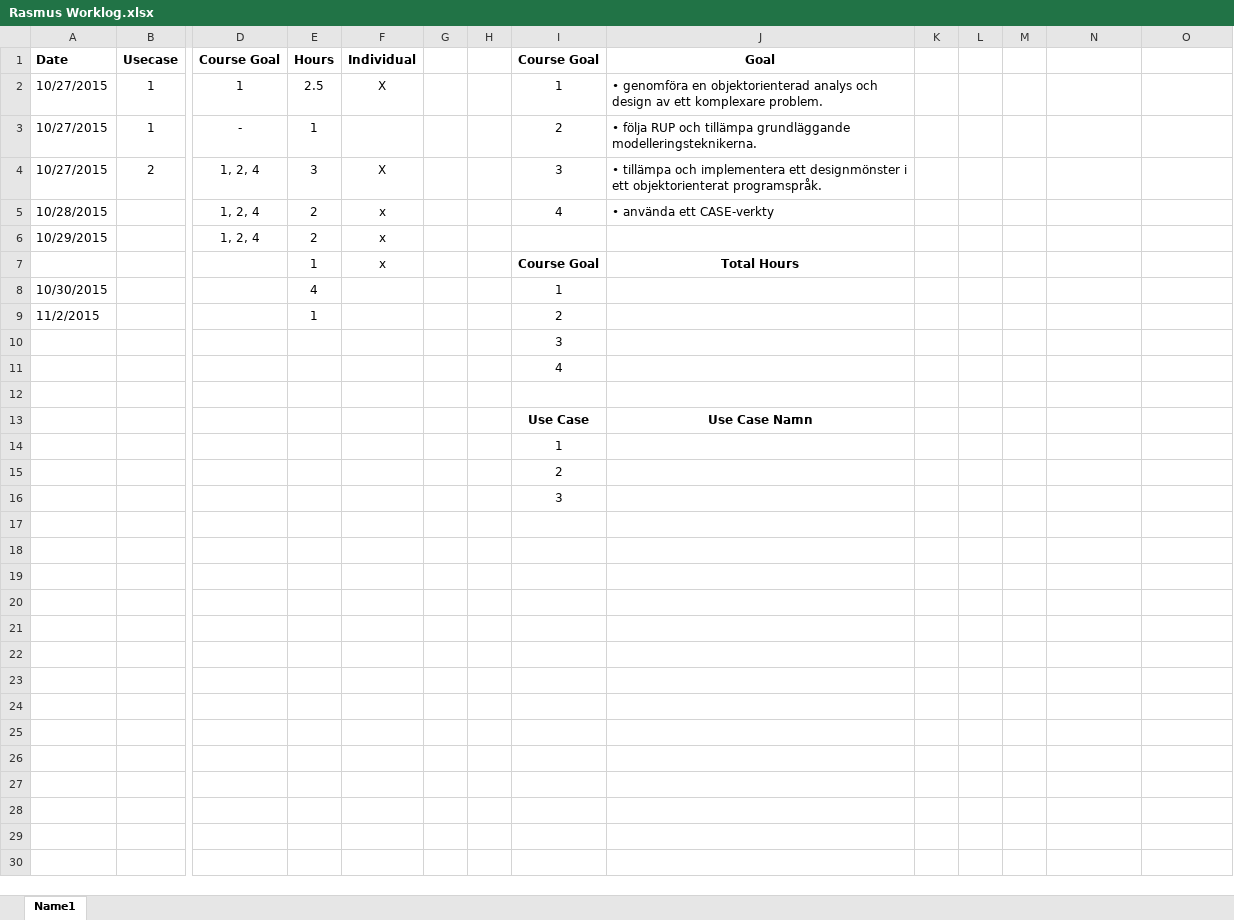
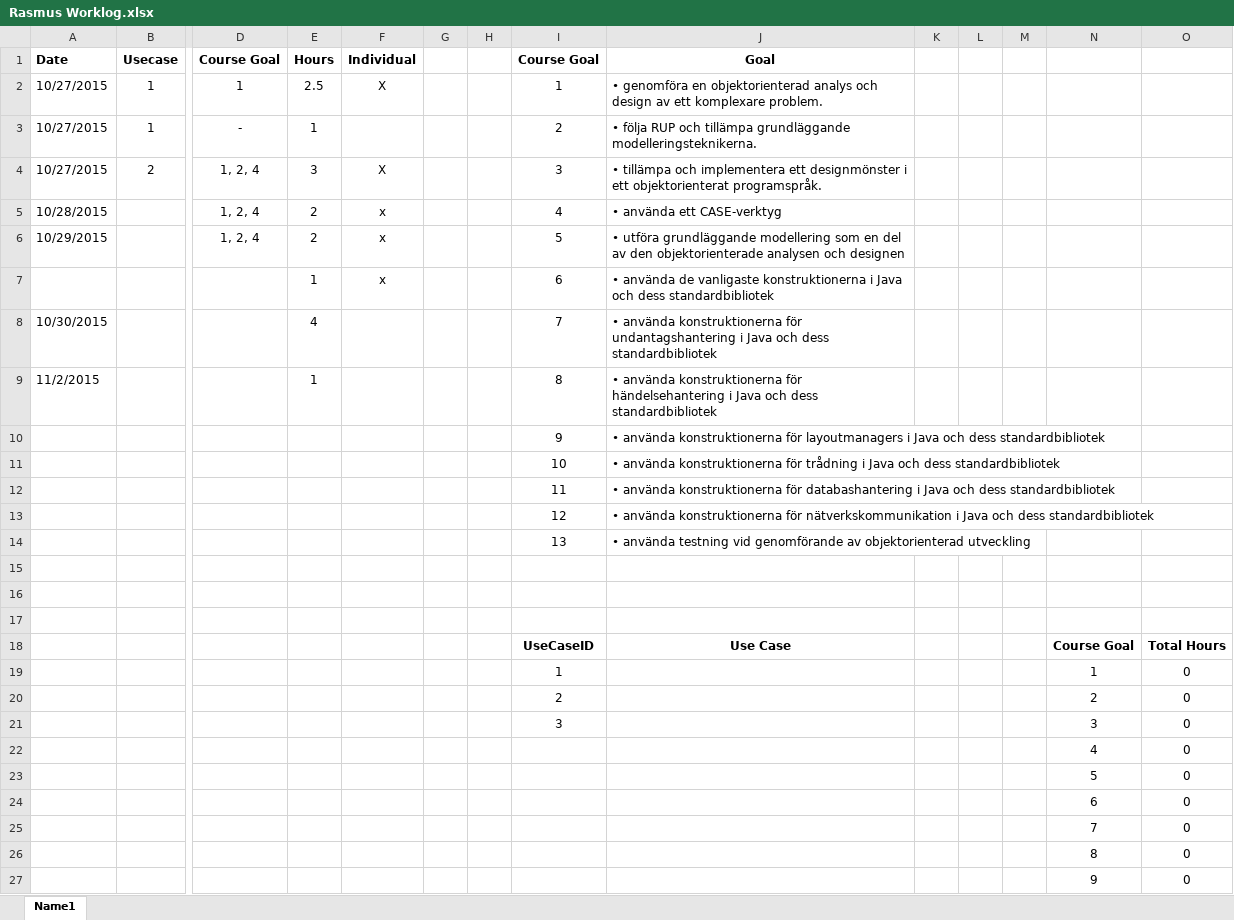
Before and after one commit to Tkocz/oomu15-project1, an Excel workbook: doc/worklogs/Rasmus Worklog.xlsx, sheet Name1, drawn as a sheet; only a part is shown, gaps mark what is left out; values as stored, in another font and other column widths than the file's, no borders; removed rows and columns are numbered as before the commit, all else as after; rows hold the shown columns only; the diff covers the shown part only; the diff names each change by its address in the sheet, - before the commit and + after, or states it on an @@ line.

```diff
--- a/doc/worklogs/Rasmus Worklog.xlsx (sheet Name1)
+++ b/doc/worklogs/Rasmus Worklog.xlsx (sheet Name1)
-J5 (Goal): • använda ett CASE-verkty
+J5 (Goal): • använda ett CASE-verktyg
-I6 (Course Goal): (empty)
+I6 (Course Goal): 5
-J6 (Goal): (empty)
+J6 (Goal): • utföra grundläggande modellering som en del av den objektorienterade analysen och designen
-I7 (Course Goal): Course Goal
+I7 (Course Goal): 6
-I7:J7 bold: on
+I7:J7 bold: off
-J7 (Goal): Total Hours
+J7 (Goal): • använda de vanligaste konstruktionerna i Java och dess standardbibliotek
-J7 alignment: center
+J7 alignment: left
-I8 (Course Goal): 1
+I8 (Course Goal): 7
-J8 (Goal): (empty)
+J8 (Goal): • använda konstruktionerna för undantagshantering i Java och dess standardbibliotek
-I9 (Course Goal): 2
+I9 (Course Goal): 8
-J9 (Goal): (empty)
+J9 (Goal): • använda konstruktionerna för händelsehantering i Java och dess standardbibliotek
-row 10:  |  |  |  |  |  |  | 3
-row 11:  |  |  |  |  |  |  | 4
+row 10:  |  |  |  |  |  |  | 9 | • använda konstruktionerna för layoutmanagers i Java och dess standardbibliotek
+row 11:  |  |  |  |  |  |  | 10 | • använda konstruktionerna för trådning i Java och dess standardbibliotek
+row 12:  |  |  |  |  |  |  | 11 | • använda konstruktionerna för databashantering i Java och dess standardbibliotek
+row 13:  |  |  |  |  |  |  | 12 | • använda konstruktionerna för nätverkskommunikation i Java och dess standardbibliotek
+row 14:  |  |  |  |  |  |  | 13 | • använda testning vid genomförande av objektorienterad utveckling
-row 16:  |  |  |  |  |  |  | Use Case | Use Case Namn
+row 16: (empty)
-I17 (Course Goal): 1
+I17 (Course Goal): (empty)
-row 15:  |  |  |  |  |  |  | 2
-row 16:  |  |  |  |  |  |  | 3
+row 18:  |  |  |  |  |  |  | UseCaseID | Use Case |  |  |  | Course Goal | Total Hours
+row 19:  |  |  |  |  |  |  | 1 |  |  |  |  | 1 | 0
+row 20:  |  |  |  |  |  |  | 2 |  |  |  |  | 2 | 0
+row 21:  |  |  |  |  |  |  | 3 |  |  |  |  | 3 | 0
+row 22:  |  |  |  |  |  |  |  |  |  |  |  | 4 | 0
+row 23:  |  |  |  |  |  |  |  |  |  |  |  | 5 | 0
+row 24:  |  |  |  |  |  |  |  |  |  |  |  | 6 | 0
+row 25:  |  |  |  |  |  |  |  |  |  |  |  | 7 | 0
+row 26:  |  |  |  |  |  |  |  |  |  |  |  | 8 | 0
+row 27:  |  |  |  |  |  |  |  |  |  |  |  | 9 | 0
```
Also changed, not shown: 4 added rows elsewhere in this sheet, 2 other files.
